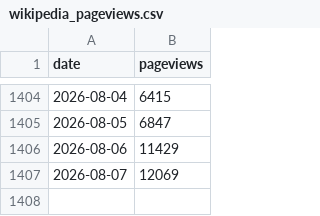
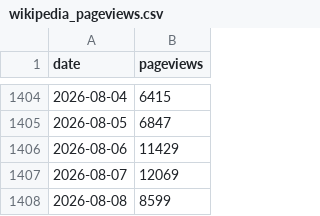
Before and after one commit to EdenK28/gta6-marketing-teardown, a CSV file: data/wikipedia_pageviews.csv, drawn as a sheet; only a part is shown, gaps mark what is left out; the diff names each change by its address in the sheet, - before the commit and + after, or states it on an @@ line.

```diff
--- a/data/wikipedia_pageviews.csv
+++ b/data/wikipedia_pageviews.csv
+row 1408: 2026-08-08 | 8599
```
Also changed, not shown: data/google_trends.csv, data/mentions.csv.
